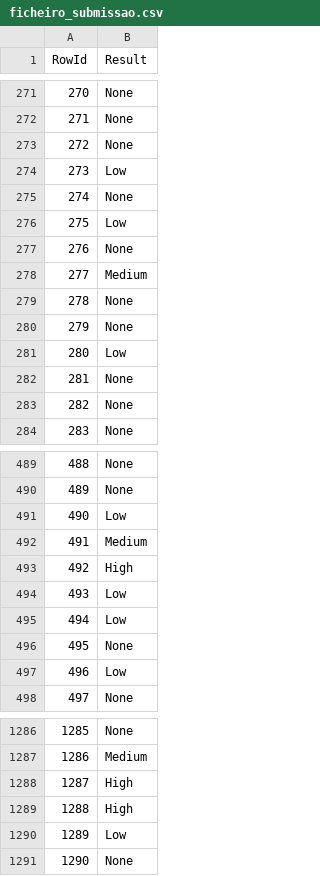
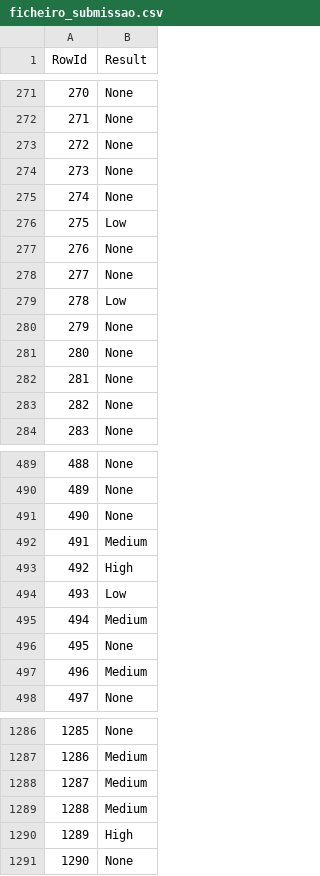
Before and after one commit to axcm19/DAA-2324, a CSV file: Tarefa-Dataset-Competição/prevision-dt/ficheiro_submissao.csv, drawn as a sheet; only a part is shown, gaps mark what is left out; the diff covers the shown part only.

```diff
--- a/Tarefa-Dataset-Competição/prevision-dt/ficheiro_submissao.csv
+++ b/Tarefa-Dataset-Competição/prevision-dt/ficheiro_submissao.csv
@@ -273,3 +273,3 @@ RowId,Result
 272,None
-273,Low
+273,None
 274,None
@@ -277,6 +277,6 @@ RowId,Result
 276,None
-277,Medium
-278,None
+277,None
+278,Low
 279,None
-280,Low
+280,None
 281,None
@@ -490,3 +490,3 @@ RowId,Result
 489,None
-490,Low
+490,None
 491,Medium
@@ -494,5 +494,5 @@ RowId,Result
 493,Low
-494,Low
+494,Medium
 495,None
-496,Low
+496,Medium
 497,None
@@ -1287,5 +1287,5 @@ RowId,Result
 1286,Medium
-1287,High
-1288,High
-1289,Low
+1287,Medium
+1288,Medium
+1289,High
 1290,None
```
Also changed, not shown: 23 edited cells elsewhere in this file, 1 other file.
